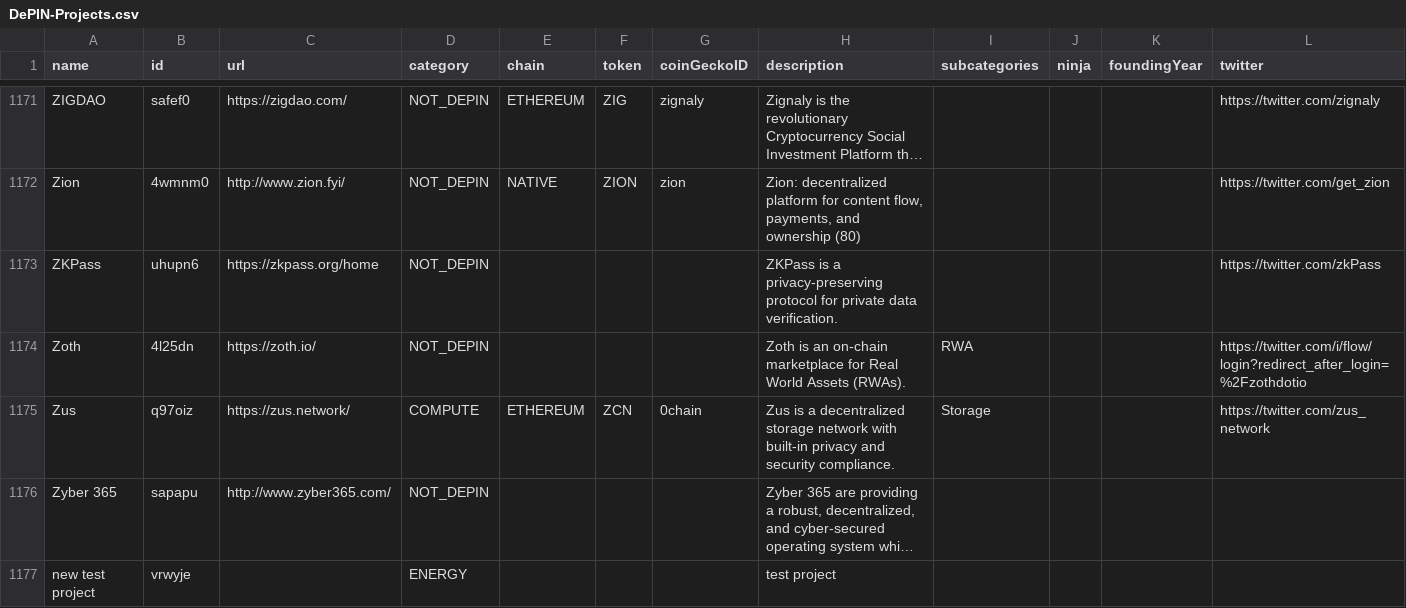
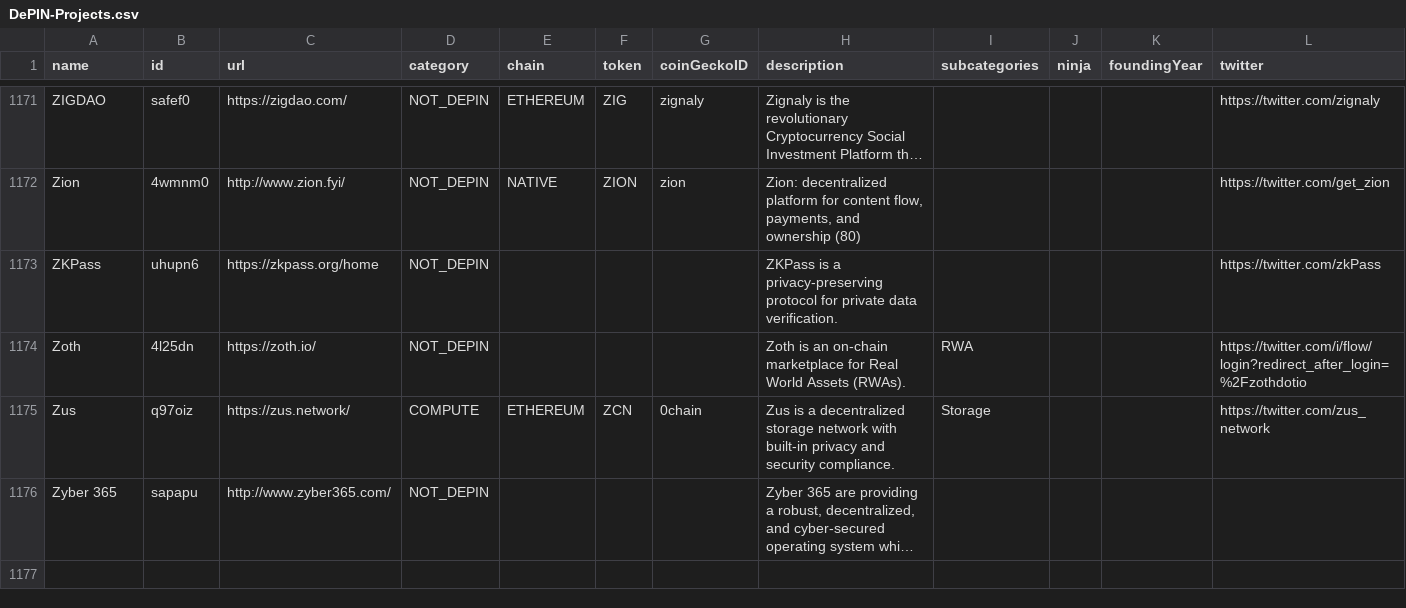
Before and after one commit to ev3-team/adapters, a CSV file: scripts/data/DePIN-Projects.csv, drawn as a sheet; only a part is shown, gaps mark what is left out; long unchanged cells end in …; rows hold the shown columns only; the diff names each change by its address in the sheet, - before the commit and + after, or states it on an @@ line.

Commit message:
chore: remove test project

```diff
--- a/scripts/data/DePIN-Projects.csv
+++ b/scripts/data/DePIN-Projects.csv
-row 1177: new test project | vrwyje |  | ENERGY |  |  |  | test project
```
Also changed, not shown: 2 other files.
